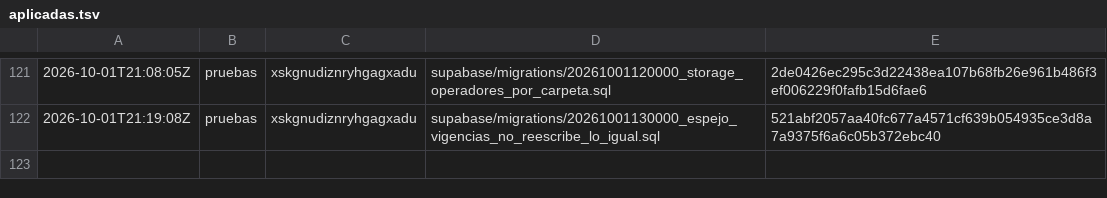
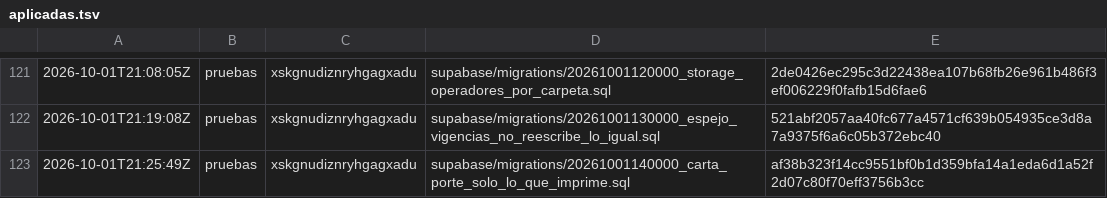
Before and after one commit to papelezz-cpu/Flotaapp, a TSV file: supabase/aplicadas.tsv, drawn as a sheet; only a part is shown, gaps mark what is left out; the diff names each change by its address in the sheet, - before the commit and + after, or states it on an @@ line.

```diff
--- a/supabase/aplicadas.tsv
+++ b/supabase/aplicadas.tsv
+row 123: 2026-10-01T21:25:49Z | pruebas | xskgnudiznryhgagxadu | supabase/migrations/20261001140000_carta_porte_solo_lo_que_imprime.sql | af38b323f14cc9551bf0b1d359bfa14a1eda6d1a52f2d07c80f70eff3756b3cc
```
Also changed, not shown: 3 other files.
